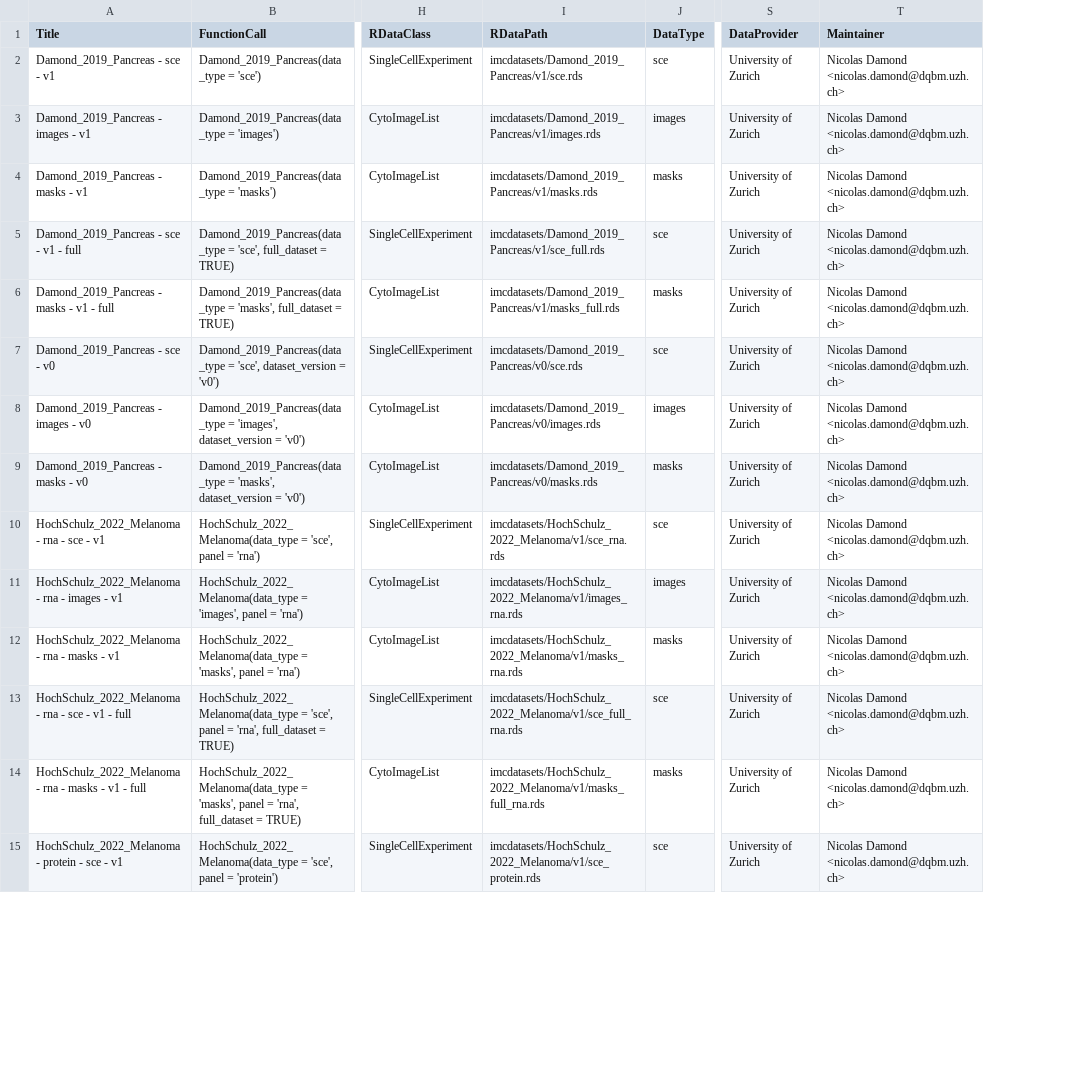
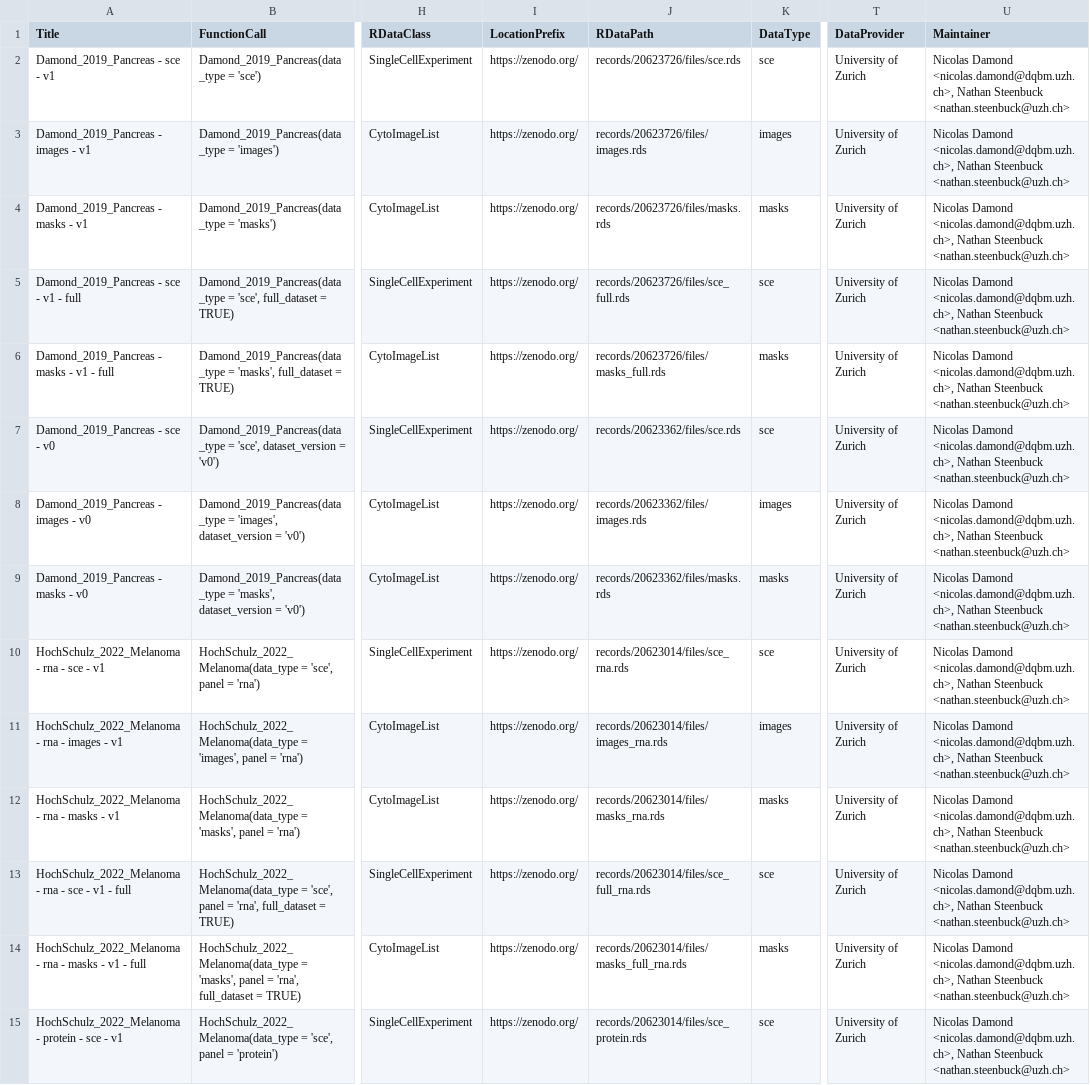
Before and after one commit to BodenmillerGroup/imcdatasets, a CSV file: inst/extdata/metadata.csv, drawn as a sheet; only a part is shown, gaps mark what is left out; addresses are those after the commit; the diff covers the shown part only; the diff names each change by its address in the sheet, - before the commit and + after, or states it on an @@ line.

Commit message:
Changed data path to Zenodo from Bioconductor AWS bucket

```diff
--- a/inst/extdata/metadata.csv
+++ b/inst/extdata/metadata.csv
+column I (LocationPrefix), rows 2-15: all https://zenodo.org/
-J2 (RDataPath): imcdatasets/Damond_2019_Pancreas/v1/sce.rds
+J2 (RDataPath): records/20623726/files/sce.rds
-U2:U15 (Maintainer): Nicolas Damond <nicolas.damond@dqbm.uzh.ch>
+U2:U15 (Maintainer): Nicolas Damond <nicolas.damond@dqbm.uzh.ch>, Nathan Steenbuck <nathan.steenbuck@uzh.ch>
-J3 (RDataPath): imcdatasets/Damond_2019_Pancreas/v1/images.rds
+J3 (RDataPath): records/20623726/files/images.rds
-J4 (RDataPath): imcdatasets/Damond_2019_Pancreas/v1/masks.rds
+J4 (RDataPath): records/20623726/files/masks.rds
-J5 (RDataPath): imcdatasets/Damond_2019_Pancreas/v1/sce_full.rds
+J5 (RDataPath): records/20623726/files/sce_full.rds
-J6 (RDataPath): imcdatasets/Damond_2019_Pancreas/v1/masks_full.rds
+J6 (RDataPath): records/20623726/files/masks_full.rds
-J7 (RDataPath): imcdatasets/Damond_2019_Pancreas/v0/sce.rds
+J7 (RDataPath): records/20623362/files/sce.rds
-J8 (RDataPath): imcdatasets/Damond_2019_Pancreas/v0/images.rds
+J8 (RDataPath): records/20623362/files/images.rds
-J9 (RDataPath): imcdatasets/Damond_2019_Pancreas/v0/masks.rds
+J9 (RDataPath): records/20623362/files/masks.rds
-J10 (RDataPath): imcdatasets/HochSchulz_2022_Melanoma/v1/sce_rna.rds
+J10 (RDataPath): records/20623014/files/sce_rna.rds
-J11 (RDataPath): imcdatasets/HochSchulz_2022_Melanoma/v1/images_rna.rds
+J11 (RDataPath): records/20623014/files/images_rna.rds
-J12 (RDataPath): imcdatasets/HochSchulz_2022_Melanoma/v1/masks_rna.rds
+J12 (RDataPath): records/20623014/files/masks_rna.rds
-J13 (RDataPath): imcdatasets/HochSchulz_2022_Melanoma/v1/sce_full_rna.rds
+J13 (RDataPath): records/20623014/files/sce_full_rna.rds
-J14 (RDataPath): imcdatasets/HochSchulz_2022_Melanoma/v1/masks_full_rna.rds
+J14 (RDataPath): records/20623014/files/masks_full_rna.rds
-J15 (RDataPath): imcdatasets/HochSchulz_2022_Melanoma/v1/sce_protein.rds
+J15 (RDataPath): records/20623014/files/sce_protein.rds
```
Also changed, not shown: 54 edited cells elsewhere in this file, 1 other file.
